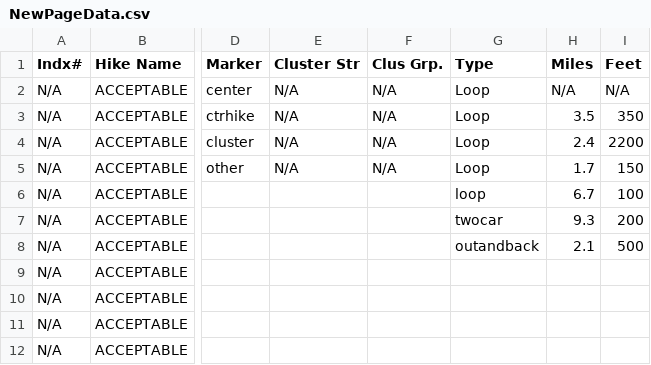
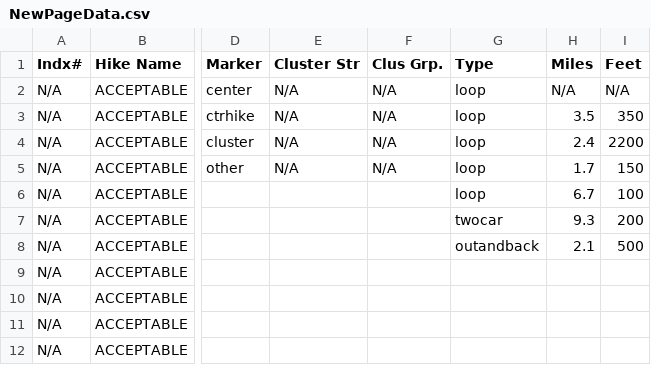
Before and after one commit to krcowles/ktesa, a CSV file: build/NewPageData.csv, drawn as a sheet; only a part is shown, gaps mark what is left out; the diff covers the shown part only; the diff names each change by its address in the sheet, - before the commit and + after, or states it on an @@ line.

```diff
--- a/build/NewPageData.csv
+++ b/build/NewPageData.csv
-G2:G5 (Type): Loop
+G2:G5 (Type): loop
```
Also changed, not shown: 23 removed rows and 3 edited cells elsewhere in this file.
